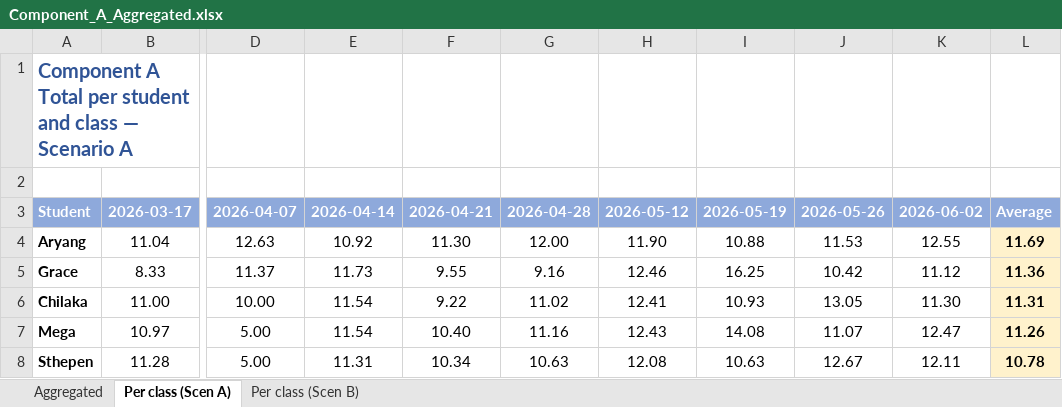
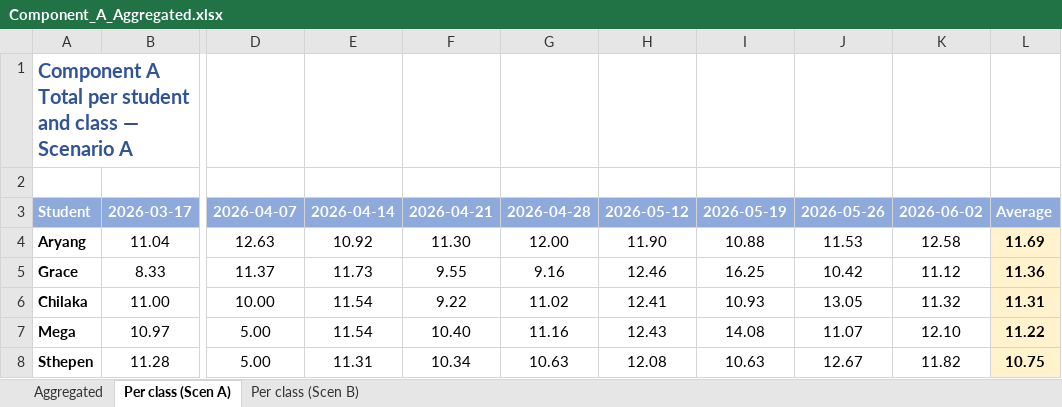
Before and after one commit to transformatedigital/student-participation-analyzer, an Excel workbook: docs/Component_A_Aggregated.xlsx, sheet Per class (Scen A), drawn as a sheet; only a part is shown, gaps mark what is left out; values as stored, in another font and other column widths than the file's, no borders; the diff names each change by its address in the sheet, - before the commit and + after, or states it on an @@ line.

```diff
--- a/docs/Component_A_Aggregated.xlsx (sheet Per class (Scen A))
+++ b/docs/Component_A_Aggregated.xlsx (sheet Per class (Scen A))
-K4: 12.55
+K4: 12.58
-K6: 11.30
+K6: 11.32
-K7: 12.47
+K7: 12.10
-L7: 11.26
+L7: 11.22
-K8: 12.11
+K8: 11.82
-L8: 10.78
+L8: 10.75
```
Also changed, not shown: sheet Aggregated, sheet Per class (Scen B), data/clases/2026-06-02/Component_A_2026-06-02.xlsx, 11 other files.
